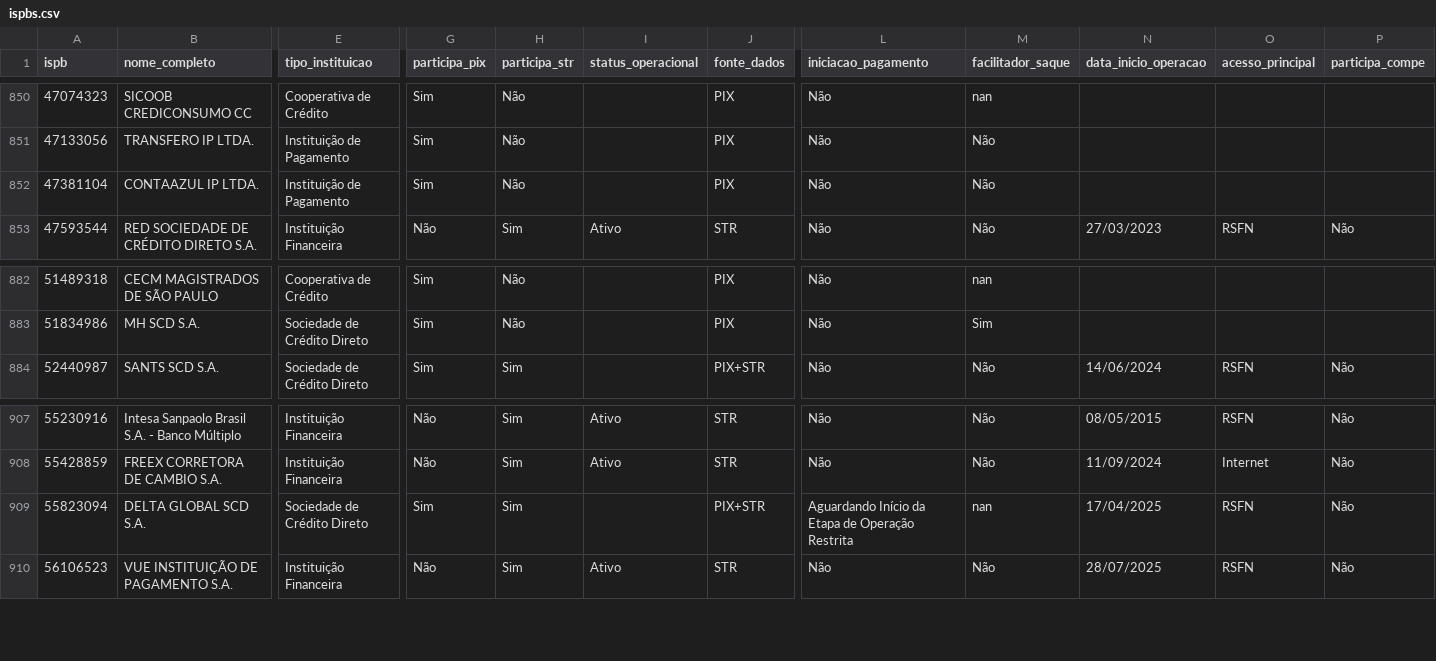
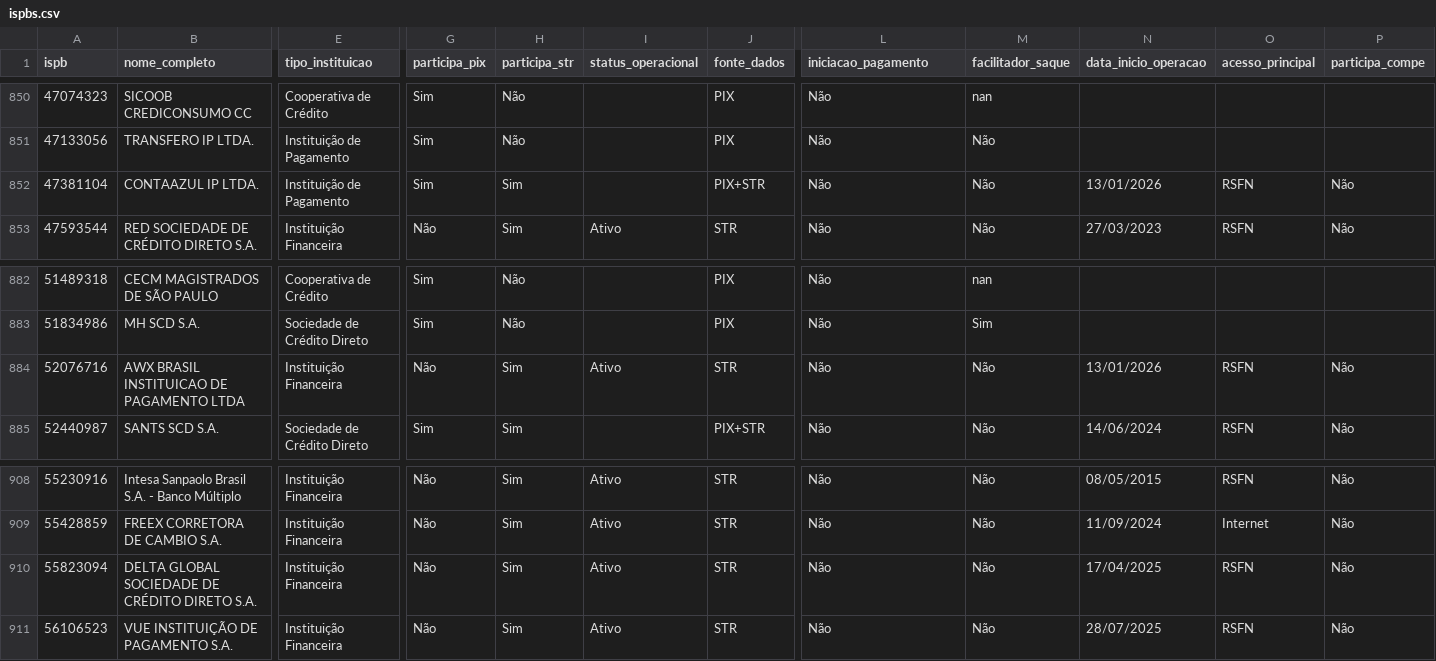
Before and after one commit to antoniopaolillo/brasil-ispb-database, a CSV file: data/ispbs.csv, drawn as a sheet; only a part is shown, gaps mark what is left out; addresses are those after the commit; rows hold the shown columns only; the diff covers the shown part only; the diff names each change by its address in the sheet, - before the commit and + after, or states it on an @@ line.

```diff
--- a/data/ispbs.csv
+++ b/data/ispbs.csv
-H852 (participa_str): Não
+H852 (participa_str): Sim
-J852 (fonte_dados): PIX
+J852 (fonte_dados): PIX+STR
-N852 (data_inicio_operacao): (empty)
+N852 (data_inicio_operacao): 13/01/2026
-O852 (acesso_principal): (empty)
+O852 (acesso_principal): RSFN
-P852 (participa_compe): (empty)
+P852 (participa_compe): Não
+row 884: 52076716 | AWX BRASIL INSTITUICAO DE PAGAMENTO LTDA | Instituição Financeira | Não | Sim | Ativo | STR | Não | Não | 13/01/2026 | RSFN | Não
-B910 (nome_completo): DELTA GLOBAL SCD S.A.
+B910 (nome_completo): DELTA GLOBAL SOCIEDADE DE CRÉDITO DIRETO S.A.
-E910 (tipo_instituicao): Sociedade de Crédito Direto
+E910 (tipo_instituicao): Instituição Financeira
-G910 (participa_pix): Sim
+G910 (participa_pix): Não
-I910 (status_operacional): (empty)
+I910 (status_operacional): Ativo
-J910 (fonte_dados): PIX+STR
+J910 (fonte_dados): STR
-L910 (iniciacao_pagamento): Aguardando Início da Etapa de Operação Restrita
+L910 (iniciacao_pagamento): Não
-M910 (facilitador_saque): nan
+M910 (facilitador_saque): Não
```
Also changed, not shown: 2 edited cells elsewhere in this file, 2 other files.
